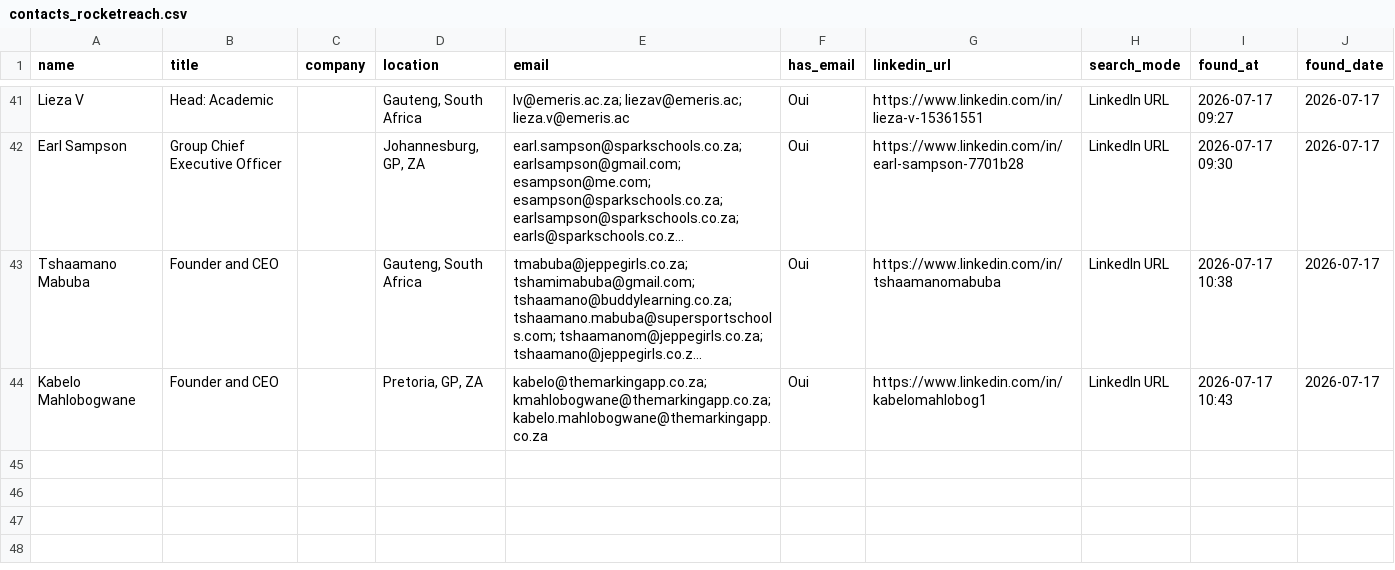
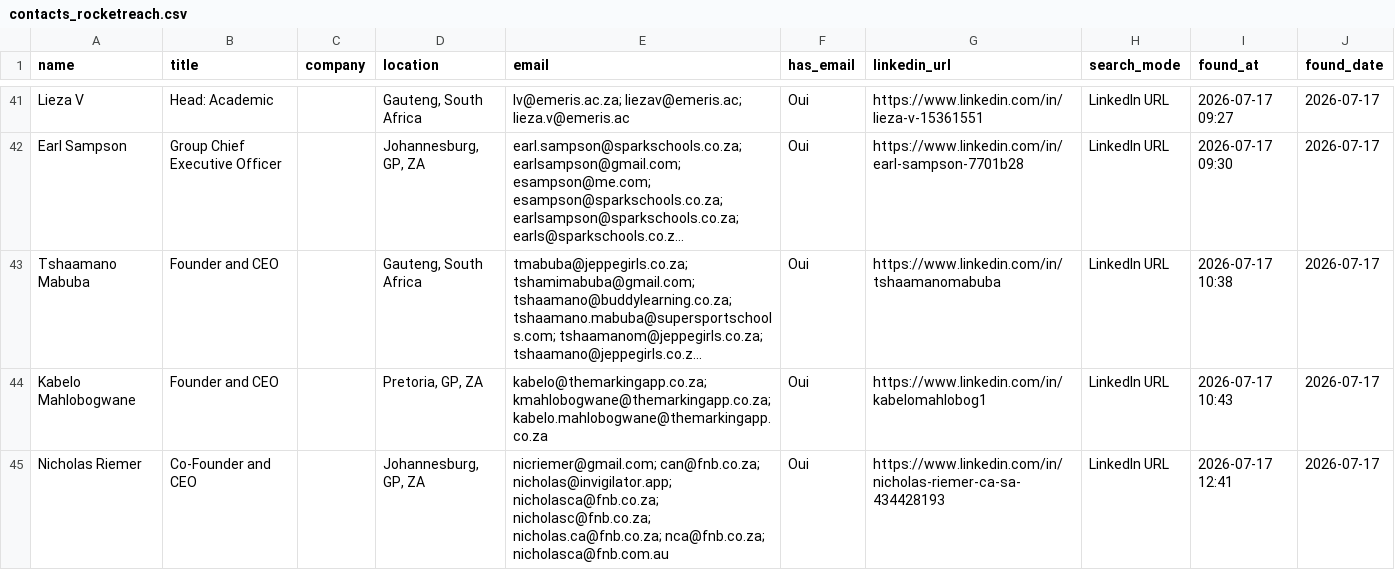
Before and after one commit to DhekerDerouich/TUTTOP-Agent-AI-2026, a CSV file: agent_identification/data/contacts_rocketreach.csv, drawn as a sheet; only a part is shown, gaps mark what is left out; long unchanged cells end in …; the diff names each change by its address in the sheet, - before the commit and + after, or states it on an @@ line.

Commit message:
Sync contacts (44 rows)

```diff
--- a/agent_identification/data/contacts_rocketreach.csv
+++ b/agent_identification/data/contacts_rocketreach.csv
+row 45: Nicholas Riemer | Co-Founder and CEO |  | Johannesburg, GP, ZA | nicriemer@gmail.com; can@fnb.co.za; nicholas@invigilator.app; nicholasca@fnb.co.za; nicholasc@fnb.co.za; nicholas.ca@fnb.co.za; nca@fnb.co.za; nicholasca@fnb.com.au | Oui | https://www.linkedin.com/in/nicholas-riemer-ca-sa-434428193 | LinkedIn URL | 2026-07-17 12:41 | 2026-07-17
```
